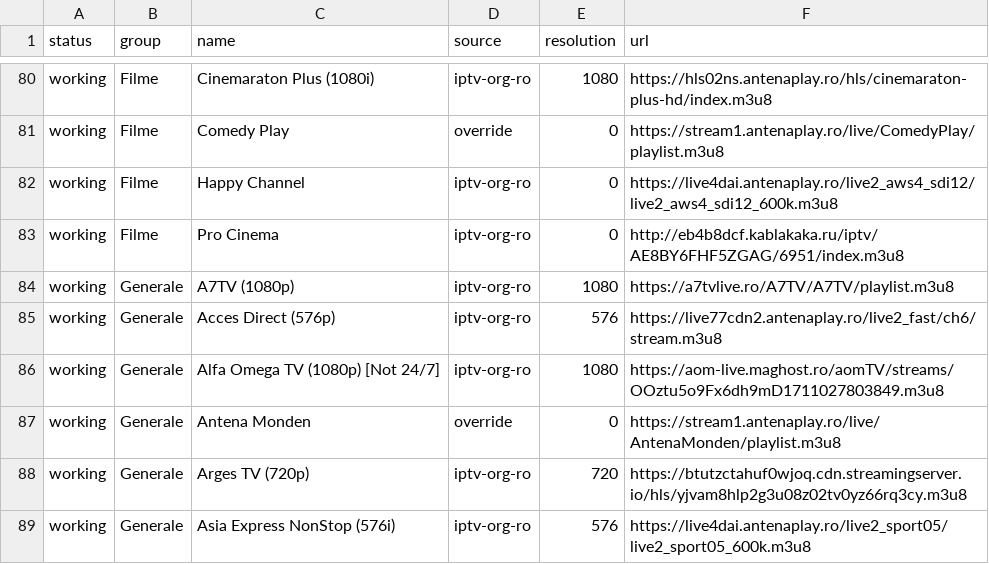
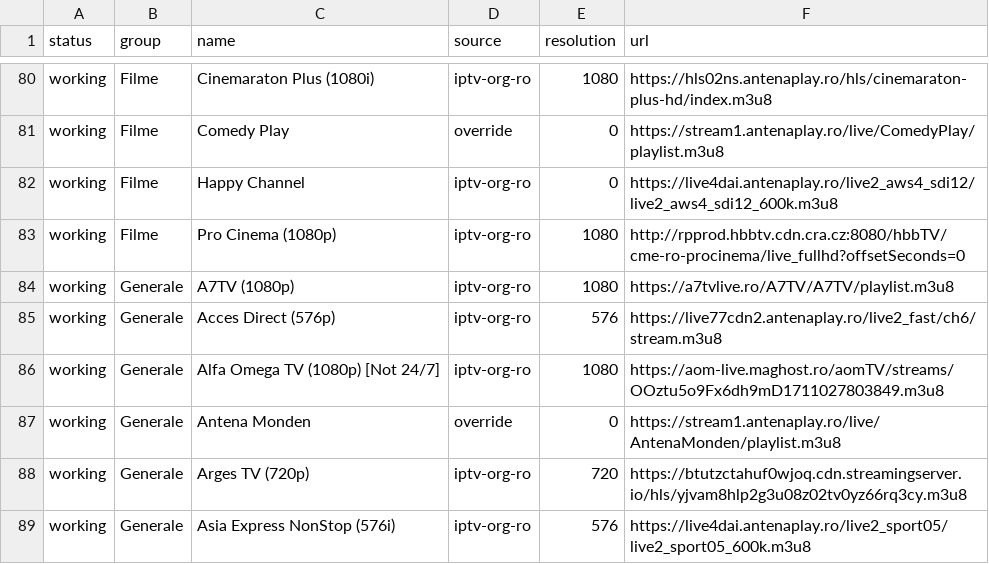
Before and after one commit to carloclim/romania-iptv-list, a CSV file: dist/status.csv, drawn as a sheet; only a part is shown, gaps mark what is left out; the diff covers the shown part only.

```diff
--- a/dist/status.csv
+++ b/dist/status.csv
@@ -82,3 +82,3 @@ working,Filme,Comedy Play,override,0,https://stream1.antenaplay.ro/live/ComedyPl
 working,Filme,Happy Channel,iptv-org-ro,0,https://live4dai.antenaplay.ro/live2_aws4_sdi12/live2_aws4_sdi12_600k.m3u8
-working,Filme,Pro Cinema,iptv-org-ro,0,http://eb4b8dcf.kablakaka.ru/iptv/AE8BY6FHF5ZGAG/6951/index.m3u8
+working,Filme,Pro Cinema (1080p),iptv-org-ro,1080,http://rpprod.hbbtv.cdn.cra.cz:8080/hbbTV/cme-ro-procinema/live_fullhd?offsetSeconds=0
 working,Generale,A7TV (1080p),iptv-org-ro,1080,https://a7tvlive.ro/A7TV/A7TV/playlist.m3u8
```
Also changed, not shown: 2 added rows, 3 removed rows and 3 edited cells elsewhere in this file, 12 other files.
